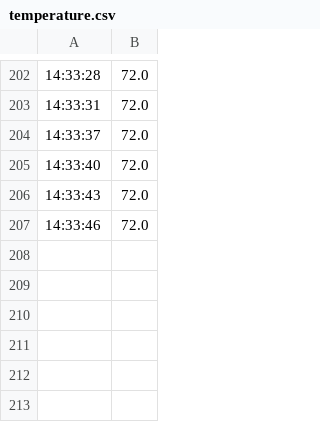
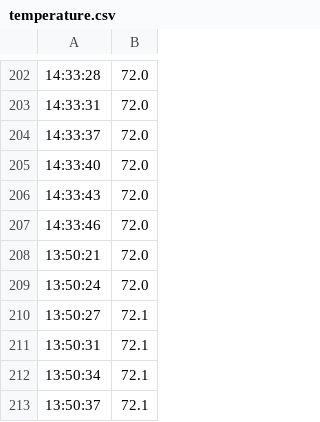
Before and after one commit to fisherclark/pis-and-python, a CSV file: temperature_in_color/temperature.csv, drawn as a sheet; only a part is shown, gaps mark what is left out; the diff names each change by its address in the sheet, - before the commit and + after, or states it on an @@ line.

```diff
--- a/temperature_in_color/temperature.csv
+++ b/temperature_in_color/temperature.csv
+row 208: 13:50:21 | 72.0
+row 209: 13:50:24 | 72.0
+row 210: 13:50:27 | 72.1
+row 211: 13:50:31 | 72.1
+row 212: 13:50:34 | 72.1
+row 213: 13:50:37 | 72.1
```
Also changed, not shown: 1 other file.
